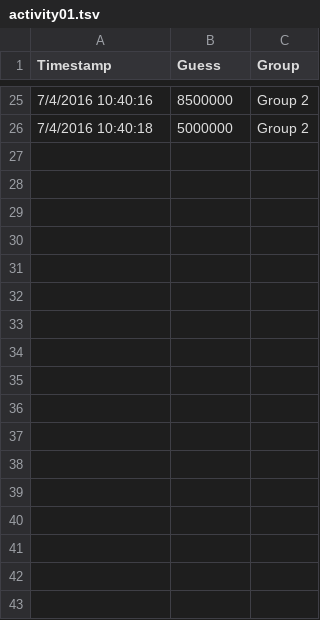
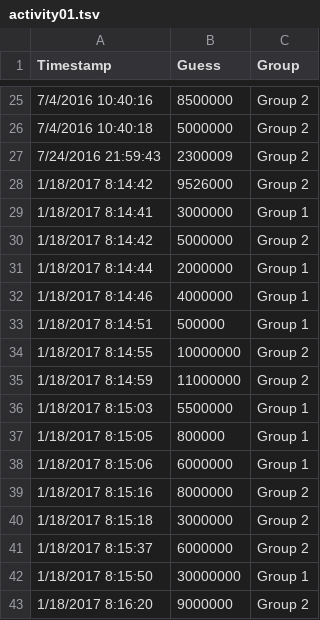
Before and after one commit to leeper/surveyexpcourse, a TSV file: Activities/activity01.tsv, drawn as a sheet; only a part is shown, gaps mark what is left out.

```diff
--- a/Activities/activity01.tsv
+++ b/Activities/activity01.tsv
@@ -26 +26,18 @@ Timestamp	Guess	Group
 7/4/2016 10:40:18	5000000	Group 2
+7/24/2016 21:59:43	2300009	Group 2
+1/18/2017 8:14:42	9526000	Group 2
+1/18/2017 8:14:41	3000000	Group 1
+1/18/2017 8:14:42	5000000	Group 2
+1/18/2017 8:14:44	2000000	Group 1
+1/18/2017 8:14:46	4000000	Group 1
+1/18/2017 8:14:51	500000	Group 1
+1/18/2017 8:14:55	10000000	Group 2
+1/18/2017 8:14:59	11000000	Group 2
+1/18/2017 8:15:03	5500000	Group 1
+1/18/2017 8:15:05	800000	Group 1
+1/18/2017 8:15:06	6000000	Group 1
+1/18/2017 8:15:16	8000000	Group 2
+1/18/2017 8:15:18	3000000	Group 2
+1/18/2017 8:15:37	6000000	Group 2
+1/18/2017 8:15:50	30000000	Group 1
+1/18/2017 8:16:20	9000000	Group 2
```
Also changed, not shown: 21 other files.
